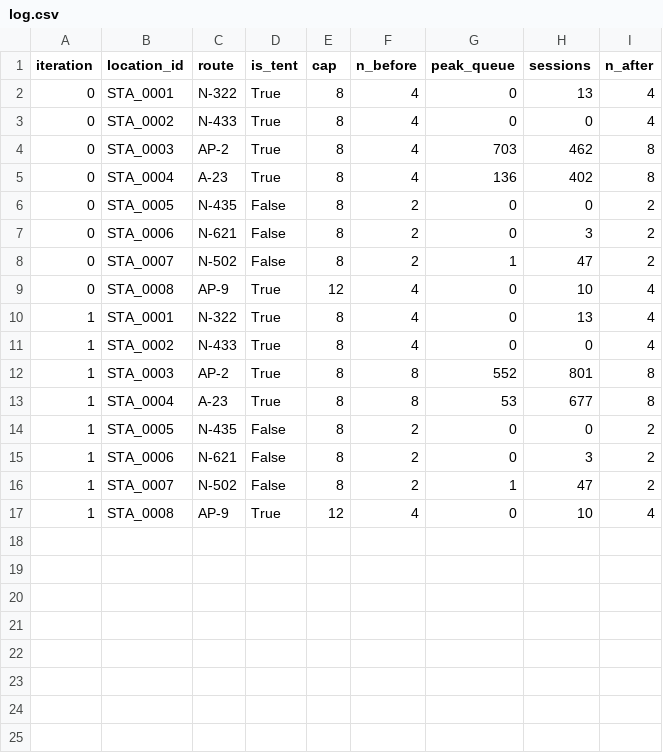
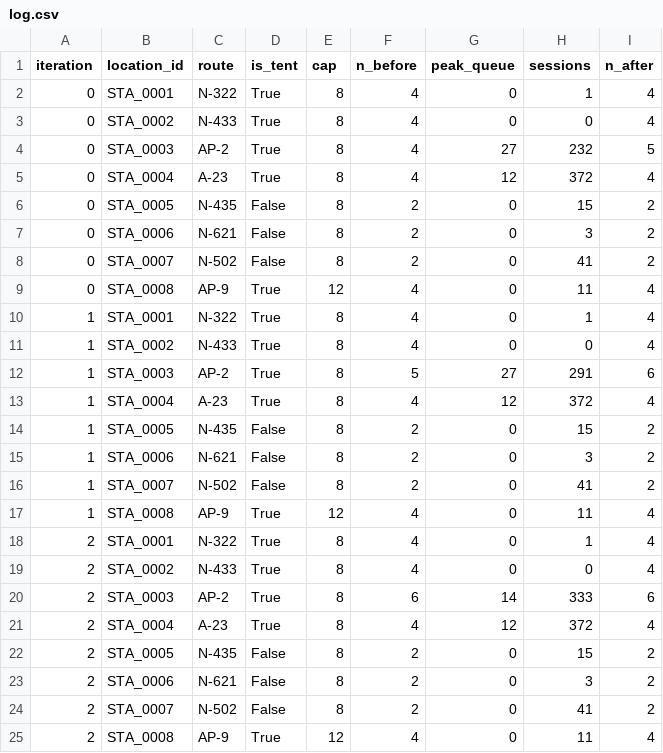
Before and after one commit to nicolaswilches/iberdrola-ev-network, a CSV file: src/new-abm/feedback_loop/log.csv, drawn as a sheet.

```diff
--- a/src/new-abm/feedback_loop/log.csv
+++ b/src/new-abm/feedback_loop/log.csv
@@ -1,17 +1,25 @@
 iteration,location_id,route,is_tent,cap,n_before,peak_queue,sessions,n_after
-0,STA_0001,N-322,True,8,4,0,13,4
+0,STA_0001,N-322,True,8,4,0,1,4
 0,STA_0002,N-433,True,8,4,0,0,4
-0,STA_0003,AP-2,True,8,4,703,462,8
-0,STA_0004,A-23,True,8,4,136,402,8
-0,STA_0005,N-435,False,8,2,0,0,2
+0,STA_0003,AP-2,True,8,4,27,232,5
+0,STA_0004,A-23,True,8,4,12,372,4
+0,STA_0005,N-435,False,8,2,0,15,2
 0,STA_0006,N-621,False,8,2,0,3,2
-0,STA_0007,N-502,False,8,2,1,47,2
-0,STA_0008,AP-9,True,12,4,0,10,4
-1,STA_0001,N-322,True,8,4,0,13,4
+0,STA_0007,N-502,False,8,2,0,41,2
+0,STA_0008,AP-9,True,12,4,0,11,4
+1,STA_0001,N-322,True,8,4,0,1,4
 1,STA_0002,N-433,True,8,4,0,0,4
-1,STA_0003,AP-2,True,8,8,552,801,8
-1,STA_0004,A-23,True,8,8,53,677,8
-1,STA_0005,N-435,False,8,2,0,0,2
+1,STA_0003,AP-2,True,8,5,27,291,6
+1,STA_0004,A-23,True,8,4,12,372,4
+1,STA_0005,N-435,False,8,2,0,15,2
 1,STA_0006,N-621,False,8,2,0,3,2
-1,STA_0007,N-502,False,8,2,1,47,2
-1,STA_0008,AP-9,True,12,4,0,10,4
+1,STA_0007,N-502,False,8,2,0,41,2
+1,STA_0008,AP-9,True,12,4,0,11,4
+2,STA_0001,N-322,True,8,4,0,1,4
+2,STA_0002,N-433,True,8,4,0,0,4
+2,STA_0003,AP-2,True,8,6,14,333,6
+2,STA_0004,A-23,True,8,4,12,372,4
+2,STA_0005,N-435,False,8,2,0,15,2
+2,STA_0006,N-621,False,8,2,0,3,2
+2,STA_0007,N-502,False,8,2,0,41,2
+2,STA_0008,AP-9,True,12,4,0,11,4
```
Also changed, not shown: output/File_2.csv, output/File_3.csv, 18 other files.
